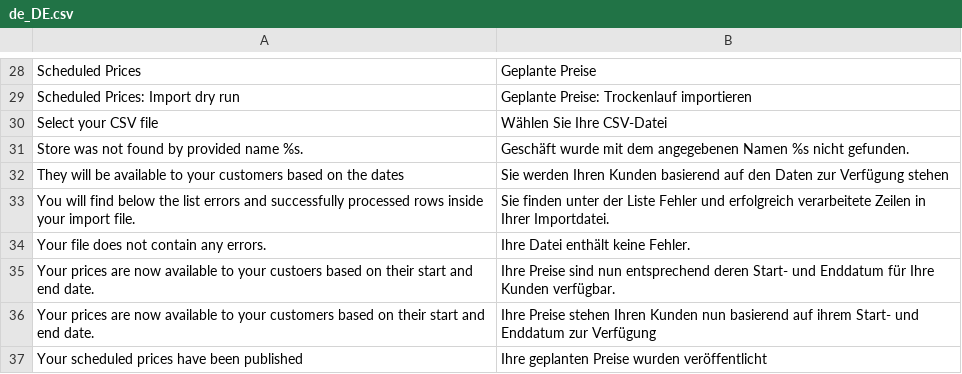
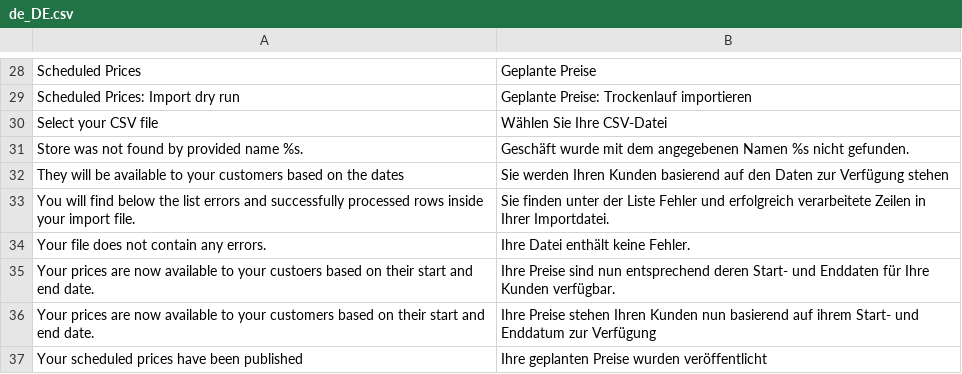
Before and after one commit to spryker/price-product-schedule-gui, a CSV file: data/translation/Zed/de_DE.csv, drawn as a sheet; only a part is shown, gaps mark what is left out; the diff names each change by its address in the sheet, - before the commit and + after, or states it on an @@ line.

Commit message:
Update Zed translations.

```diff
--- a/data/translation/Zed/de_DE.csv
+++ b/data/translation/Zed/de_DE.csv
-B35: …Start- und Enddatum für Ihre…
+B35: …Start- und Enddaten für Ihre…
```
